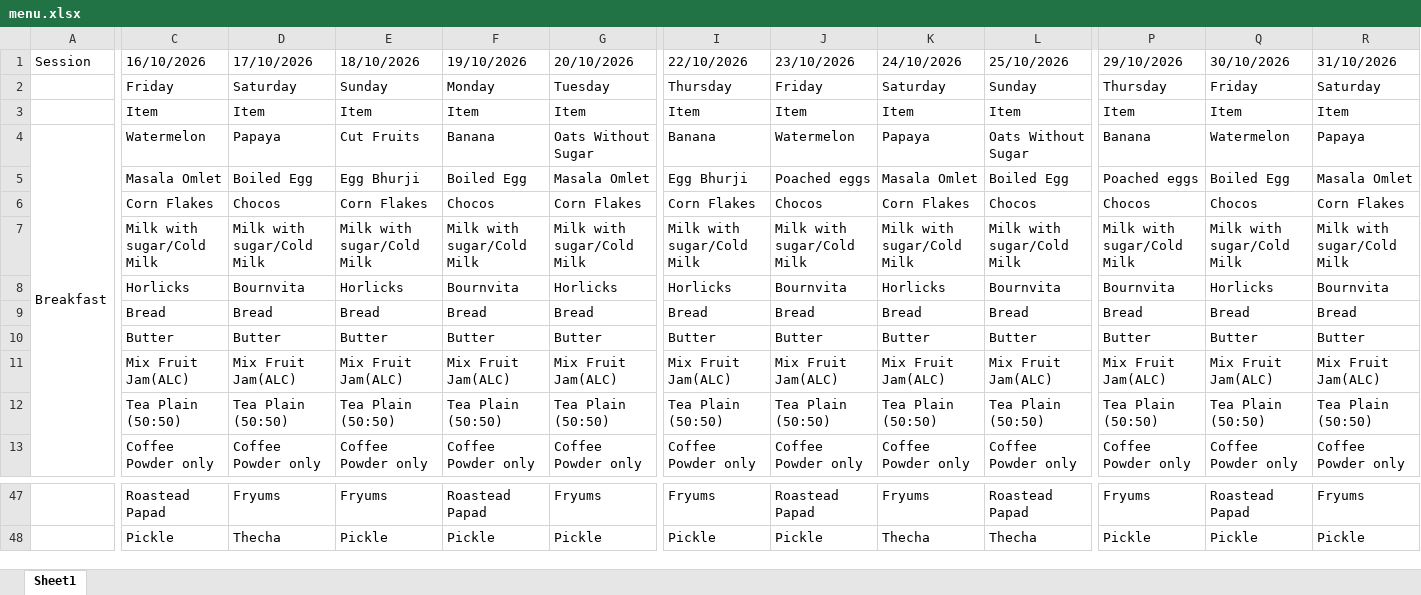
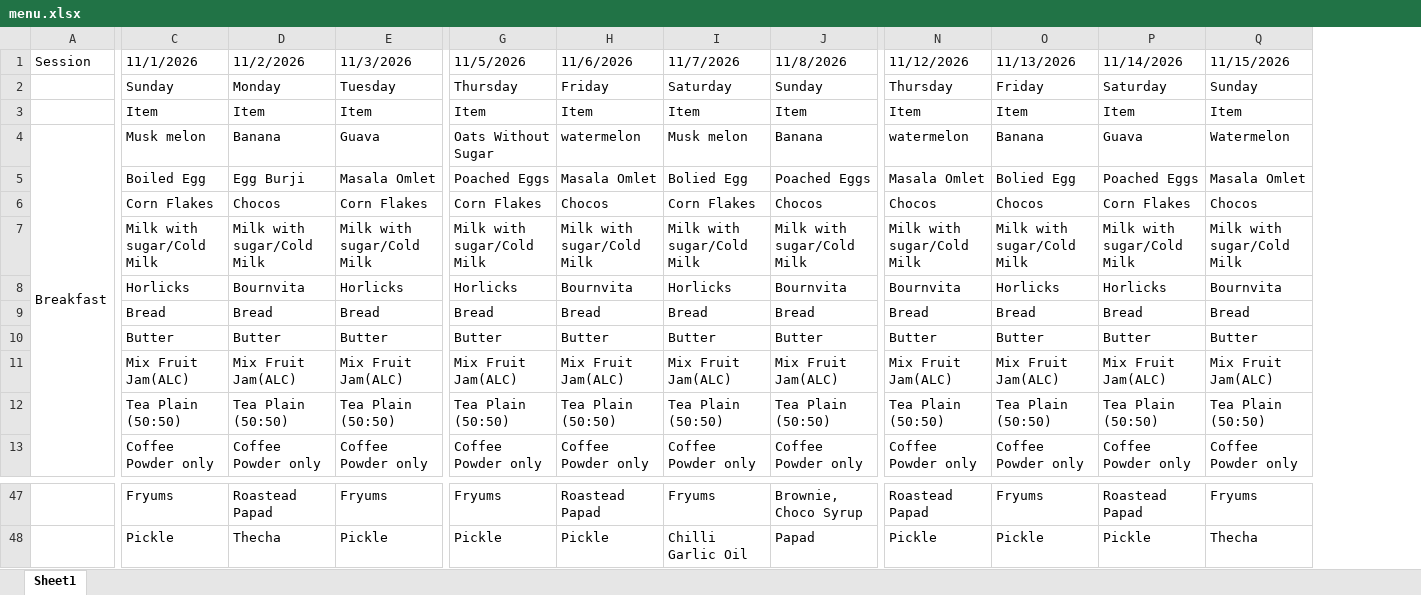
Before and after one commit to Mak1226/menu, an Excel workbook: source/menu.xlsx, sheet Sheet1, drawn as a sheet; only a part is shown, gaps mark what is left out; values as stored, in another font and other column widths than the file's, no cell formats; charts and pictures not drawn; removed rows and columns are numbered as before the commit, all else as after; rows hold the shown columns only; the diff covers the shown part only; the diff names each change by its address in the sheet, - before the commit and + after, or states it on an @@ line.

```diff
--- a/source/menu.xlsx (sheet Sheet1)
+++ b/source/menu.xlsx (sheet Sheet1)
-column C (16/10/2026), rows 2-4: Friday | Item | Watermelon; rows 6-13: Corn Flakes | Milk with sugar/Cold Milk | Horlicks | Bread | Butter | Mix Fruit Jam(ALC) | Tea Plain (50:50) | Coffee Powder only; rows 47-48: Roastead Papad | Pickle
-column D (17/10/2026), rows 2-4: Saturday | Item | Papaya; rows 6-13: Chocos | Milk with sugar/Cold Milk | Bournvita | Bread | Butter | Mix Fruit Jam(ALC) | Tea Plain (50:50) | Coffee Powder only; rows 47-48: Fryums | Thecha
+column P (11/14/2026), rows 2-4: Saturday | Item | Guava; rows 6-13: Corn Flakes | Milk with sugar/Cold Milk | Horlicks | Bread | Butter | Mix Fruit Jam(ALC) | Tea Plain (50:50) | Coffee Powder only; rows 47-48: Roastead Papad | Pickle
-C1: 18/10/2026
+C1: 11/1/2026
-D1: 19/10/2026
+D1: 11/2/2026
-E1: 20/10/2026
+E1: 11/3/2026
-G1: 22/10/2026
+G1: 11/5/2026
-H1: 23/10/2026
+H1: 11/6/2026
-I1: 24/10/2026
+I1: 11/7/2026
-J1: 25/10/2026
+J1: 11/8/2026
-N1: 29/10/2026
+N1: 11/12/2026
-O1: 30/10/2026
+O1: 11/13/2026
-Q1: 31/10/2026
+Q1: 11/15/2026
-Q2 (11/15/2026): Saturday
+Q2 (11/15/2026): Sunday
-C4 (11/1/2026): Cut Fruits
+C4 (11/1/2026): Musk melon
-E4 (11/3/2026): Oats Without Sugar
+E4 (11/3/2026): Guava
-G4 (11/5/2026): Banana
+G4 (11/5/2026): Oats Without Sugar
-H4 (11/6/2026): Watermelon
+H4 (11/6/2026): watermelon
-I4 (11/7/2026): Papaya
+I4 (11/7/2026): Musk melon
-J4 (11/8/2026): Oats Without Sugar
+J4 (11/8/2026): Banana
-N4 (11/12/2026): Banana
+N4 (11/12/2026): watermelon
-O4 (11/13/2026): Watermelon
+O4 (11/13/2026): Banana
-Q4 (11/15/2026): Papaya
+Q4 (11/15/2026): Watermelon
-row 5:  | Masala Omlet | Boiled Egg | Egg Bhurji | Boiled Egg | Masala Omlet | Egg Bhurji | Poached eggs | Masala Omlet | Boiled Egg | Poached eggs | Boiled Egg | Masala Omlet
+row 5:  | Boiled Egg | Egg Burji | Masala Omlet | Poached Eggs | Masala Omlet | Bolied Egg | Poached Eggs | Masala Omlet | Bolied Egg | Poached Eggs | Masala Omlet
-Q6 (11/15/2026): Corn Flakes
+Q6 (11/15/2026): Chocos
-J47 (11/8/2026): Roastead Papad
+J47 (11/8/2026): Brownie, Choco Syrup
-N47 (11/12/2026): Fryums
+N47 (11/12/2026): Roastead Papad
-O47 (11/13/2026): Roastead Papad
+O47 (11/13/2026): Fryums
-D48 (11/2/2026): Pickle
+D48 (11/2/2026): Thecha
-I48 (11/7/2026): Thecha
+I48 (11/7/2026): Chilli Garlic Oil
-J48 (11/8/2026): Thecha
+J48 (11/8/2026): Papad
-Q48 (11/15/2026): Pickle
+Q48 (11/15/2026): Thecha
```
Also changed, not shown: 11 added rows, 11 removed rows, 99 edited cells and merged cells elsewhere in this sheet, cell formats, charts or pictures, 1 other file.
